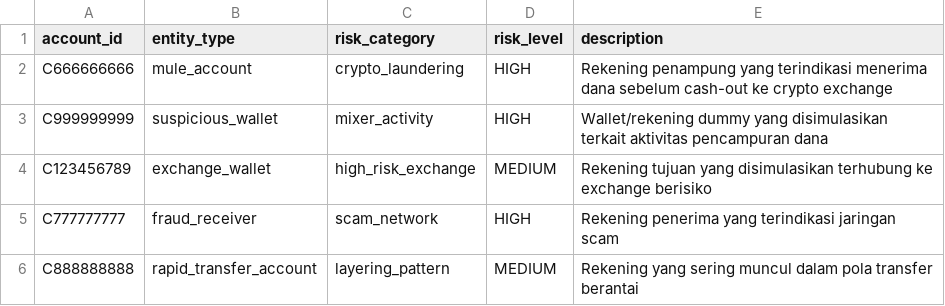
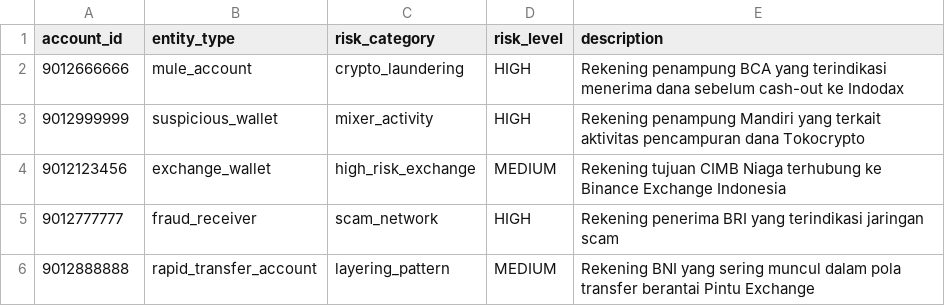
Before and after one commit to RifkiF00/crypto-sentinel-2026, a CSV file: crypto-sentinel-api/data/threat_intel.csv, drawn as a sheet.

```diff
--- a/crypto-sentinel-api/data/threat_intel.csv
+++ b/crypto-sentinel-api/data/threat_intel.csv
@@ -1,6 +1,6 @@
 account_id,entity_type,risk_category,risk_level,description
-C666666666,mule_account,crypto_laundering,HIGH,Rekening penampung yang terindikasi menerima dana sebelum cash-out ke crypto exchange
-C999999999,suspicious_wallet,mixer_activity,HIGH,Wallet/rekening dummy yang disimulasikan terkait aktivitas pencampuran dana
-C123456789,exchange_wallet,high_risk_exchange,MEDIUM,Rekening tujuan yang disimulasikan terhubung ke exchange berisiko
-C777777777,fraud_receiver,scam_network,HIGH,Rekening penerima yang terindikasi jaringan scam
-C888888888,rapid_transfer_account,layering_pattern,MEDIUM,Rekening yang sering muncul dalam pola transfer berantai
+9012666666,mule_account,crypto_laundering,HIGH,Rekening penampung BCA yang terindikasi menerima dana sebelum cash-out ke Indodax
+9012999999,suspicious_wallet,mixer_activity,HIGH,Rekening penampung Mandiri yang terkait aktivitas pencampuran dana Tokocrypto
+9012123456,exchange_wallet,high_risk_exchange,MEDIUM,Rekening tujuan CIMB Niaga terhubung ke Binance Exchange Indonesia
+9012777777,fraud_receiver,scam_network,HIGH,Rekening penerima BRI yang terindikasi jaringan scam
+9012888888,rapid_transfer_account,layering_pattern,MEDIUM,Rekening BNI yang sering muncul dalam pola transfer berantai Pintu Exchange
```
Also changed, not shown: 19 other files.
